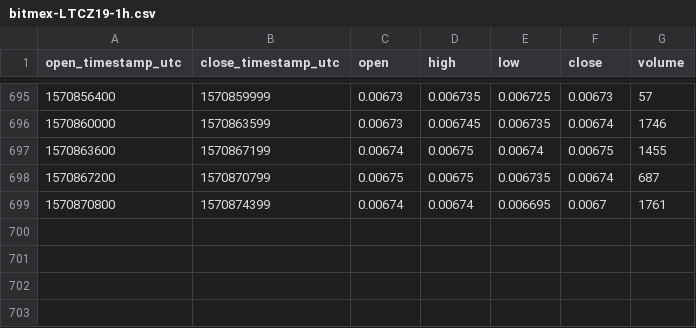
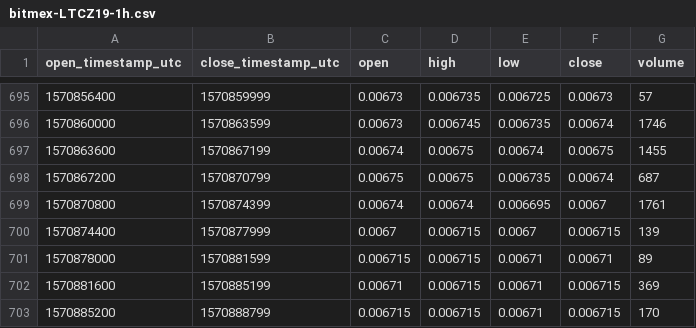
Before and after one commit to cryptobigbro/bitmex-LTCZ19, a CSV file: bitmex-LTCZ19-1h.csv, drawn as a sheet; only a part is shown, gaps mark what is left out.

Commit message:
Update OHLCV data.

```diff
--- a/bitmex-LTCZ19-1h.csv
+++ b/bitmex-LTCZ19-1h.csv
@@ -699 +699,5 @@ open_timestamp_utc,close_timestamp_utc,open,high,low,close,volume
 1570870800,1570874399,0.00674,0.00674,0.006695,0.0067,1761
+1570874400,1570877999,0.0067,0.006715,0.0067,0.006715,139
+1570878000,1570881599,0.006715,0.006715,0.00671,0.00671,89
+1570881600,1570885199,0.00671,0.006715,0.00671,0.006715,369
+1570885200,1570888799,0.006715,0.006715,0.00671,0.006715,170
```
Also changed, not shown: 1 other file.
